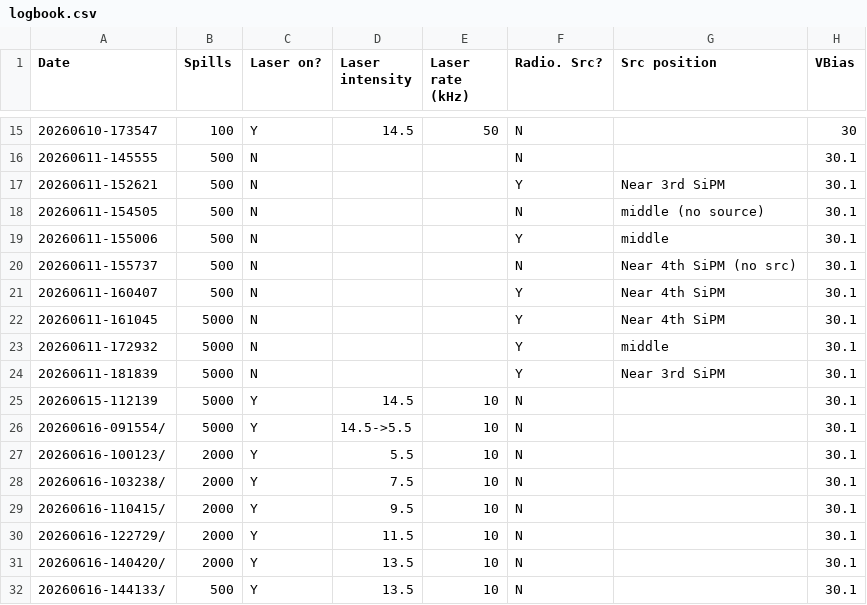
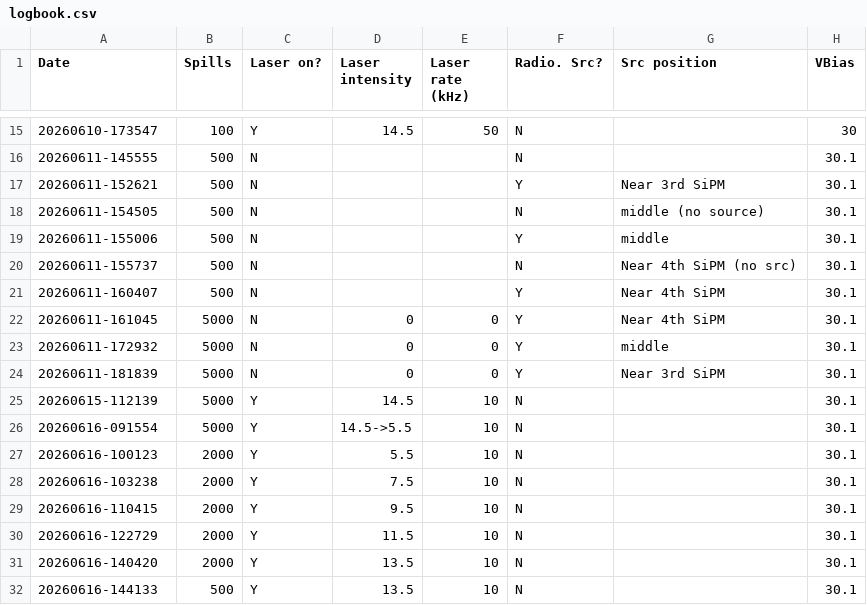
Before and after one commit to vallarinosimone1992/alcor_ana_INFNGE, a CSV file: config/logbook.csv, drawn as a sheet; only a part is shown, gaps mark what is left out; the diff names each change by its address in the sheet, - before the commit and + after, or states it on an @@ line.

```diff
--- a/config/logbook.csv
+++ b/config/logbook.csv
-D22:D24 (Laser intensity): (empty)
+D22:D24 (Laser intensity): 0
-E22:E24 (Laser rate (kHz)): (empty)
+E22:E24 (Laser rate (kHz)): 0
-A26 (Date): 20260616-091554/
+A26 (Date): 20260616-091554
-A27 (Date): 20260616-100123/
+A27 (Date): 20260616-100123
-A28 (Date): 20260616-103238/
+A28 (Date): 20260616-103238
-A29 (Date): 20260616-110415/
+A29 (Date): 20260616-110415
-A30 (Date): 20260616-122729/
+A30 (Date): 20260616-122729
-A31 (Date): 20260616-140420/
+A31 (Date): 20260616-140420
-A32 (Date): 20260616-144133/
+A32 (Date): 20260616-144133
```
Also changed, not shown: 3 other files.
